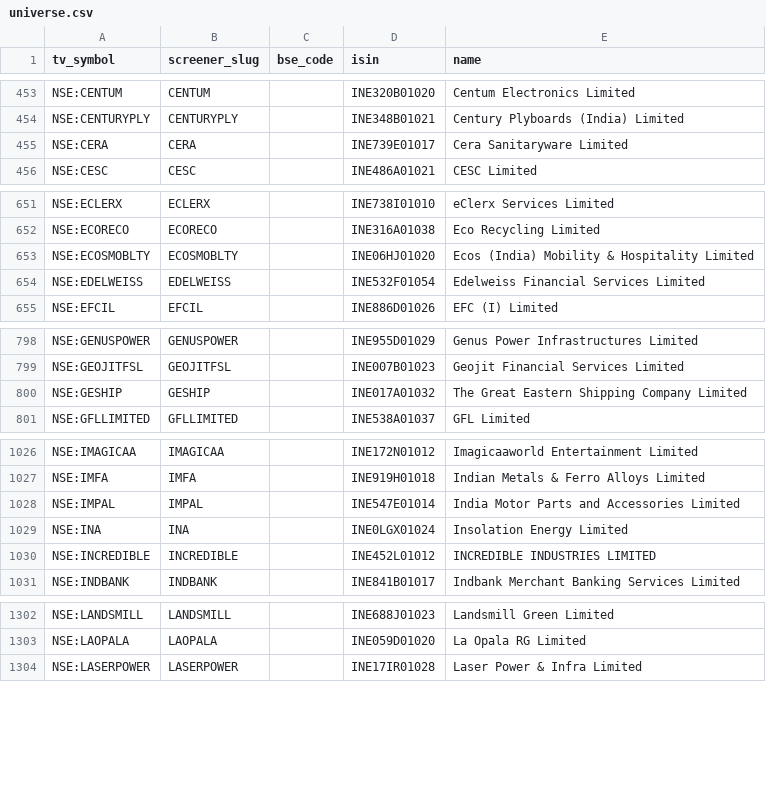
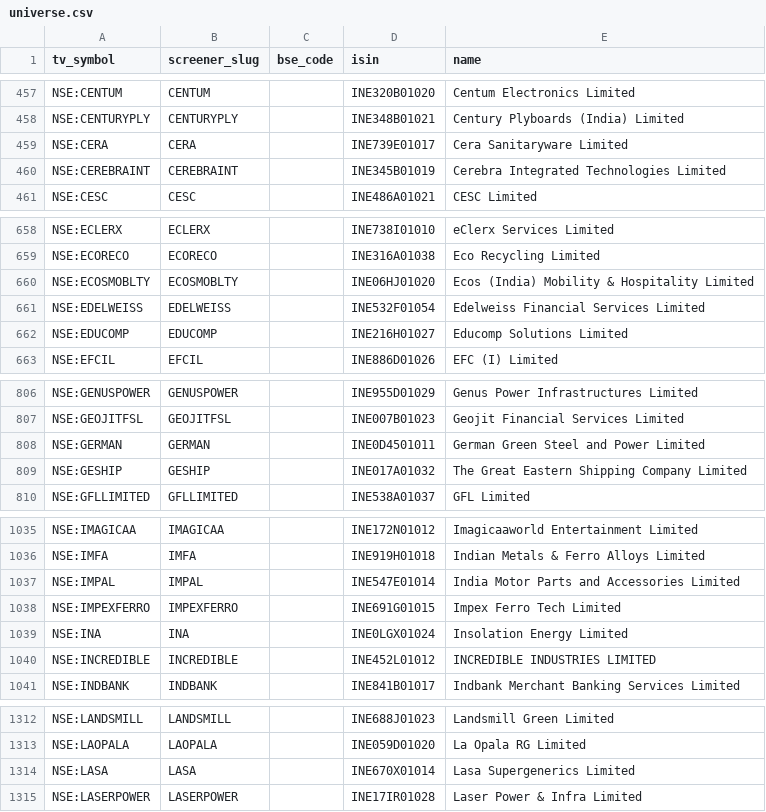
Before and after one commit to KalpenPatel2026/tv-shareholding-overlay, a CSV file: universe.csv, drawn as a sheet; only a part is shown, gaps mark what is left out; the diff covers the shown part only.

```diff
--- a/universe.csv
+++ b/universe.csv
@@ -455,2 +459,3 @@ NSE:CENTURYPLY,CENTURYPLY,,INE348B01021,Century Plyboards (India) Limited
 NSE:CERA,CERA,,INE739E01017,Cera Sanitaryware Limited
+NSE:CEREBRAINT,CEREBRAINT,,INE345B01019,Cerebra Integrated Technologies Limited
 NSE:CESC,CESC,,INE486A01021,CESC Limited
@@ -654,2 +661,3 @@ NSE:ECOSMOBLTY,ECOSMOBLTY,,INE06HJ01020,Ecos (India) Mobility & Hospitality Limi
 NSE:EDELWEISS,EDELWEISS,,INE532F01054,Edelweiss Financial Services Limited
+NSE:EDUCOMP,EDUCOMP,,INE216H01027,Educomp Solutions Limited
 NSE:EFCIL,EFCIL,,INE886D01026,EFC (I) Limited
@@ -799,2 +807,3 @@ NSE:GENUSPOWER,GENUSPOWER,,INE955D01029,Genus Power Infrastructures Limited
 NSE:GEOJITFSL,GEOJITFSL,,INE007B01023,Geojit Financial Services Limited
+NSE:GERMAN,GERMAN,,INE0D4501011,German Green Steel and Power Limited
 NSE:GESHIP,GESHIP,,INE017A01032,The Great Eastern Shipping Company Limited
@@ -1028,2 +1037,3 @@ NSE:IMFA,IMFA,,INE919H01018,Indian Metals & Ferro Alloys Limited
 NSE:IMPAL,IMPAL,,INE547E01014,India Motor Parts and Accessories Limited
+NSE:IMPEXFERRO,IMPEXFERRO,,INE691G01015,Impex Ferro Tech Limited
 NSE:INA,INA,,INE0LGX01024,Insolation Energy Limited
@@ -1303,2 +1313,3 @@ NSE:LANDSMILL,LANDSMILL,,INE688J01023,Landsmill Green Limited
 NSE:LAOPALA,LAOPALA,,INE059D01020,La Opala RG Limited
+NSE:LASA,LASA,,INE670X01014,Lasa Supergenerics Limited
 NSE:LASERPOWER,LASERPOWER,,INE17IR01028,Laser Power & Infra Limited
```
Also changed, not shown: 16 added rows and 13 removed rows elsewhere in this file, 2 other files.
